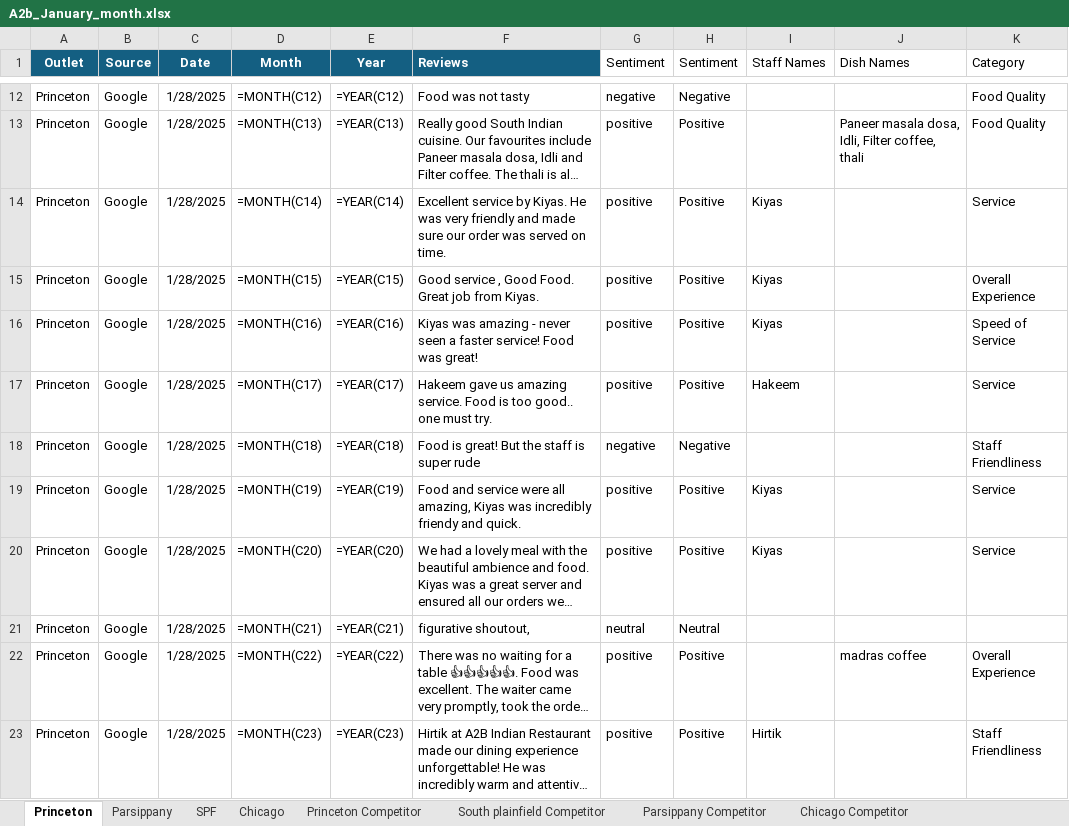
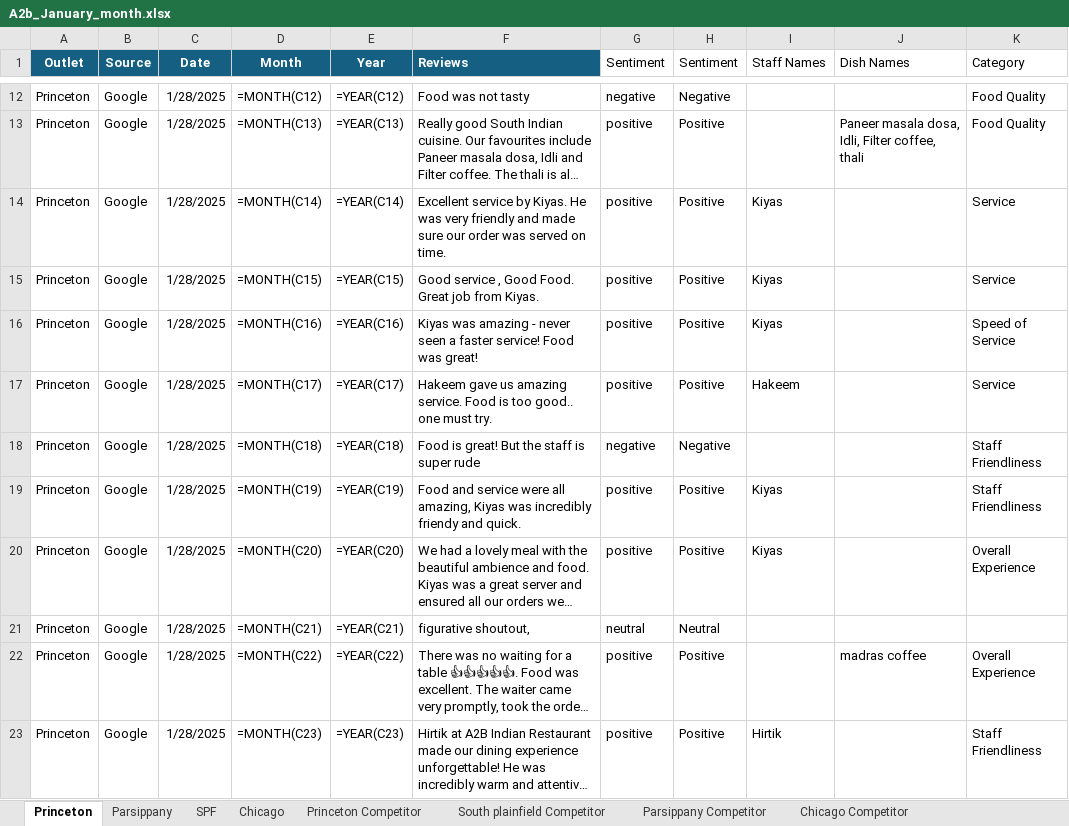
Before and after one commit to Yaswanth-Magil/Sentiment-Analysis-Dumy, an Excel workbook: A2b_January_month.xlsx, sheet Princeton, drawn as a sheet; only a part is shown, gaps mark what is left out; long unchanged cells end in …; values as stored, in another font and other column widths than the file's, no borders; formulas without a stored value are shown as written; table styles not drawn; the diff covers the shown part only; the diff names each change by its address in the sheet, - before the commit and + after, or states it on an @@ line.

```diff
--- a/A2b_January_month.xlsx (sheet Princeton)
+++ b/A2b_January_month.xlsx (sheet Princeton)
-K15 (Category): Overall Experience
+K15 (Category): Service
-K19 (Category): Service
+K19 (Category): Staff Friendliness
-K20 (Category): Service
+K20 (Category): Overall Experience
```
Also changed, not shown: 10 edited cells elsewhere in this sheet, sheet Chicago, sheet Parsippany, sheet SPF, sheet Parsippany Competitor, sheet Chicago Competitor, sheet South plainfield Competitor, 1 more sheet.
